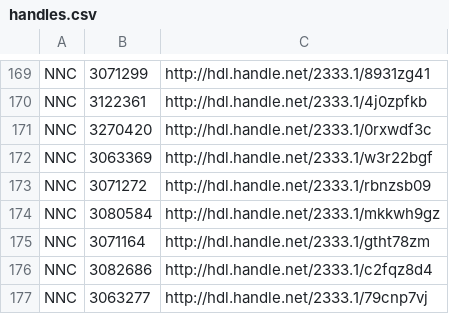
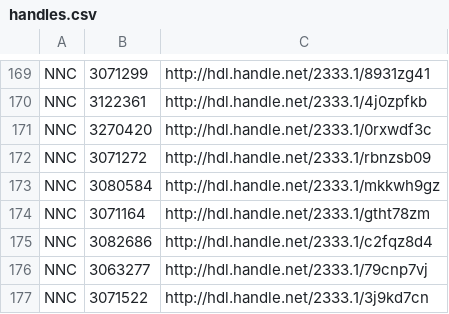
Before and after one commit to NYULibraries/aco-karms, a CSV file: work/NNC/NNC_20150304/handles.csv, drawn as a sheet; only a part is shown, gaps mark what is left out; the shorter side is filled out with more unchanged rows.

Commit message:
remove mismapped MARCXML
NNC,3063369,http://hdl.handle.net/2333.1/w3r22bgf
SE columbia_aco000477

```diff
--- a/work/NNC/NNC_20150304/handles.csv
+++ b/work/NNC/NNC_20150304/handles.csv
@@ -171,3 +171,2 @@ NNC,3122361,http://hdl.handle.net/2333.1/4j0zpfkb
 NNC,3270420,http://hdl.handle.net/2333.1/0rxwdf3c
-NNC,3063369,http://hdl.handle.net/2333.1/w3r22bgf
 NNC,3071272,http://hdl.handle.net/2333.1/rbnzsb09
```
Also changed, not shown: work/NNC/NNC_20150304/bsn-se-map.csv, 1 other file.
